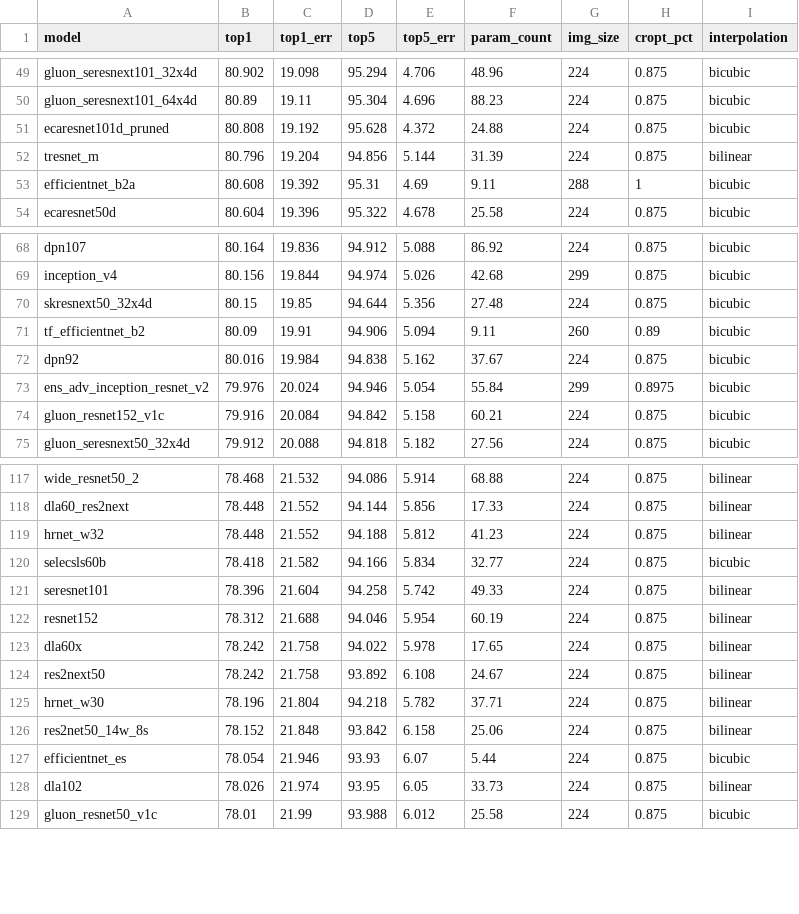
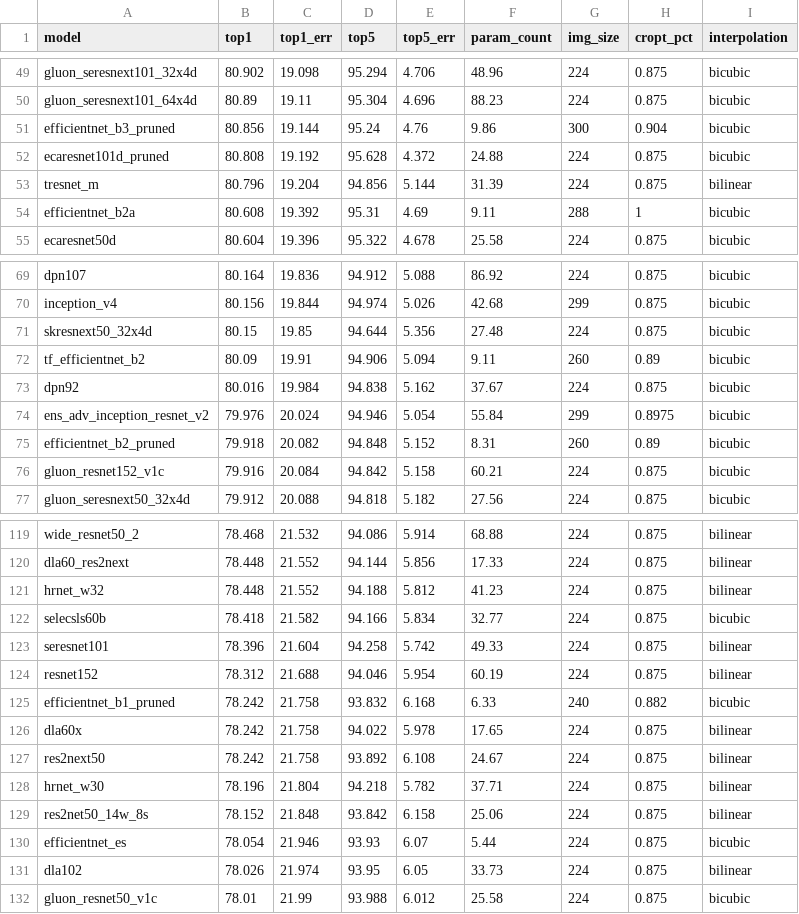
Before and after one commit to huggingface/pytorch-image-models, a CSV file: results/results-imagenet.csv, drawn as a sheet; only a part is shown, gaps mark what is left out.

```diff
--- a/results/results-imagenet.csv
+++ b/results/results-imagenet.csv
@@ -50,2 +50,3 @@ gluon_seresnext101_32x4d,80.902,19.098,95.294,4.706,48.96,224,0.875,bicubic
 gluon_seresnext101_64x4d,80.89,19.11,95.304,4.696,88.23,224,0.875,bicubic
+efficientnet_b3_pruned,80.856,19.144,95.24,4.76,9.86,300,0.904,bicubic
 ecaresnet101d_pruned,80.808,19.192,95.628,4.372,24.88,224,0.875,bicubic
@@ -73,2 +74,3 @@ dpn92,80.016,19.984,94.838,5.162,37.67,224,0.875,bicubic
 ens_adv_inception_resnet_v2,79.976,20.024,94.946,5.054,55.84,299,0.8975,bicubic
+efficientnet_b2_pruned,79.918,20.082,94.848,5.152,8.31,260,0.89,bicubic
 gluon_resnet152_v1c,79.916,20.084,94.842,5.158,60.21,224,0.875,bicubic
@@ -122,2 +124,3 @@ seresnet101,78.396,21.604,94.258,5.742,49.33,224,0.875,bilinear
 resnet152,78.312,21.688,94.046,5.954,60.19,224,0.875,bilinear
+efficientnet_b1_pruned,78.242,21.758,93.832,6.168,6.33,240,0.882,bicubic
 dla60x,78.242,21.758,94.022,5.978,17.65,224,0.875,bilinear
```
Also changed, not shown: results/results-imagenet-a.csv, results/results-imagenetv2-matched-frequency.csv, 1 other file.
